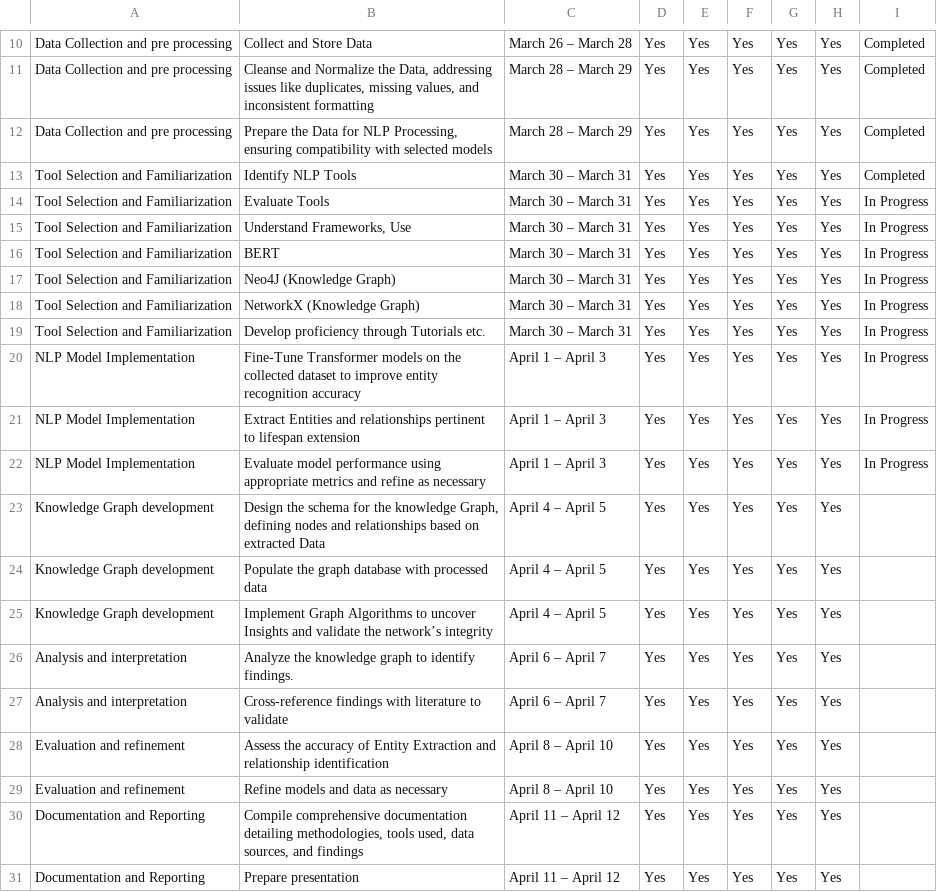
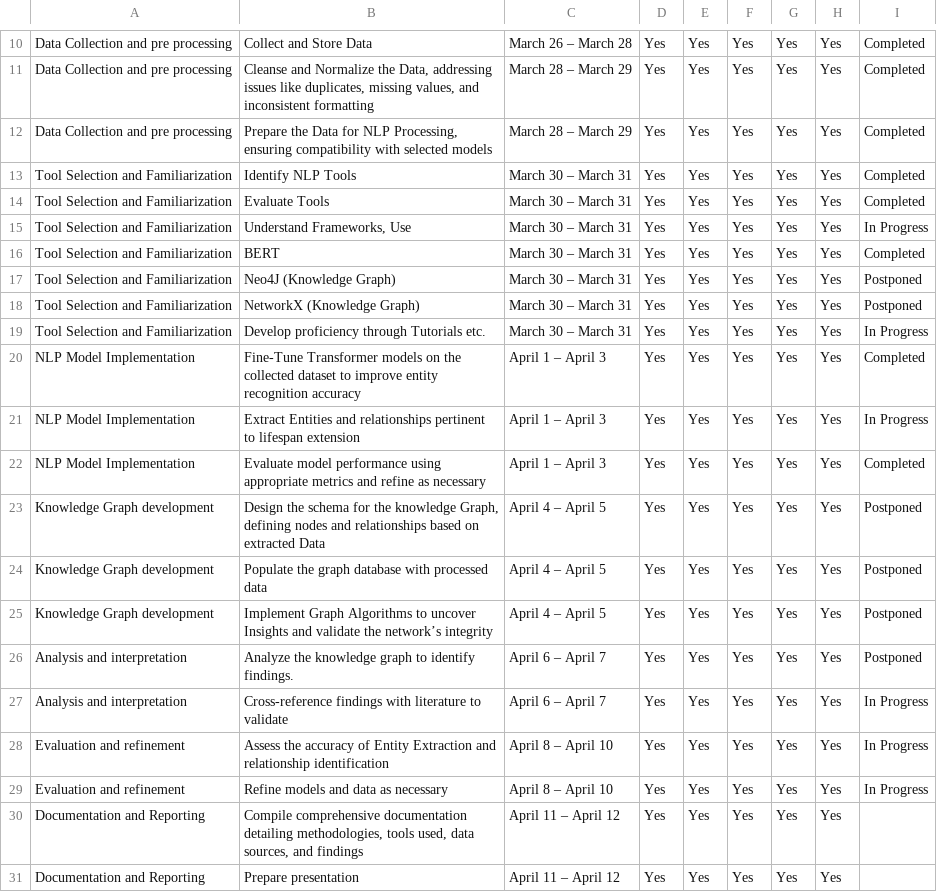
Before and after one commit to BasaJess/2504_Aging_news, a CSV file: Milestones.csv, drawn as a sheet; only a part is shown, gaps mark what is left out.

```diff
--- a/Milestones.csv
+++ b/Milestones.csv
@@ -13,18 +13,18 @@ Data Collection and pre processing,"Prepare the Data for NLP Processing, ensurin
 Tool Selection and Familiarization,Identify NLP Tools,March 30 – March 31,Yes,Yes,Yes,Yes,Yes,Completed
-Tool Selection and Familiarization,Evaluate Tools,March 30 – March 31,Yes,Yes,Yes,Yes,Yes,In Progress
+Tool Selection and Familiarization,Evaluate Tools,March 30 – March 31,Yes,Yes,Yes,Yes,Yes,Completed
 Tool Selection and Familiarization,"Understand Frameworks, Use",March 30 – March 31,Yes,Yes,Yes,Yes,Yes,In Progress
-Tool Selection and Familiarization,BERT,March 30 – March 31,Yes,Yes,Yes,Yes,Yes,In Progress
-Tool Selection and Familiarization,Neo4J (Knowledge Graph),March 30 – March 31,Yes,Yes,Yes,Yes,Yes,In Progress
-Tool Selection and Familiarization,NetworkX (Knowledge Graph),March 30 – March 31,Yes,Yes,Yes,Yes,Yes,In Progress
+Tool Selection and Familiarization,BERT,March 30 – March 31,Yes,Yes,Yes,Yes,Yes,Completed
+Tool Selection and Familiarization,Neo4J (Knowledge Graph),March 30 – March 31,Yes,Yes,Yes,Yes,Yes,Postponed
+Tool Selection and Familiarization,NetworkX (Knowledge Graph),March 30 – March 31,Yes,Yes,Yes,Yes,Yes,Postponed
 Tool Selection and Familiarization,Develop proficiency through Tutorials etc.,March 30 – March 31,Yes,Yes,Yes,Yes,Yes,In Progress
-NLP Model Implementation,Fine-Tune Transformer models on the collected dataset to improve entity recognition accuracy,April 1 – April 3,Yes,Yes,Yes,Yes,Yes,In Progress
+NLP Model Implementation,Fine-Tune Transformer models on the collected dataset to improve entity recognition accuracy,April 1 – April 3,Yes,Yes,Yes,Yes,Yes,Completed
 NLP Model Implementation,Extract Entities and relationships pertinent to lifespan extension,April 1 – April 3,Yes,Yes,Yes,Yes,Yes,In Progress
-NLP Model Implementation,Evaluate model performance using appropriate metrics and refine as necessary,April 1 – April 3,Yes,Yes,Yes,Yes,Yes,In Progress
-Knowledge Graph development,"Design the schema for the knowledge Graph, defining nodes and relationships based on extracted Data",April 4 – April 5,Yes,Yes,Yes,Yes,Yes,
-Knowledge Graph development,Populate the graph database with processed data,April 4 – April 5,Yes,Yes,Yes,Yes,Yes,
-Knowledge Graph development,Implement Graph Algorithms to uncover Insights and validate the network’s integrity,April 4 – April 5,Yes,Yes,Yes,Yes,Yes,
-Analysis and interpretation,Analyze the knowledge graph to identify findings.,April 6 – April 7,Yes,Yes,Yes,Yes,Yes,
-Analysis and interpretation,Cross-reference findings with literature to validate,April 6 – April 7,Yes,Yes,Yes,Yes,Yes,
-Evaluation and refinement,Assess the accuracy of Entity Extraction and relationship identification,April 8 – April 10,Yes,Yes,Yes,Yes,Yes,
-Evaluation and refinement,Refine models and data as necessary,April 8 – April 10,Yes,Yes,Yes,Yes,Yes,
+NLP Model Implementation,Evaluate model performance using appropriate metrics and refine as necessary,April 1 – April 3,Yes,Yes,Yes,Yes,Yes,Completed
+Knowledge Graph development,"Design the schema for the knowledge Graph, defining nodes and relationships based on extracted Data",April 4 – April 5,Yes,Yes,Yes,Yes,Yes,Postponed
+Knowledge Graph development,Populate the graph database with processed data,April 4 – April 5,Yes,Yes,Yes,Yes,Yes,Postponed
+Knowledge Graph development,Implement Graph Algorithms to uncover Insights and validate the network’s integrity,April 4 – April 5,Yes,Yes,Yes,Yes,Yes,Postponed
+Analysis and interpretation,Analyze the knowledge graph to identify findings.,April 6 – April 7,Yes,Yes,Yes,Yes,Yes,Postponed
+Analysis and interpretation,Cross-reference findings with literature to validate,April 6 – April 7,Yes,Yes,Yes,Yes,Yes,In Progress
+Evaluation and refinement,Assess the accuracy of Entity Extraction and relationship identification,April 8 – April 10,Yes,Yes,Yes,Yes,Yes,In Progress
+Evaluation and refinement,Refine models and data as necessary,April 8 – April 10,Yes,Yes,Yes,Yes,Yes,In Progress
 Documentation and Reporting,"Compile comprehensive documentation detailing methodologies, tools used, data sources, and findings",April 11 – April 12,Yes,Yes,Yes,Yes,Yes,
```
Also changed, not shown: 1 other file.
